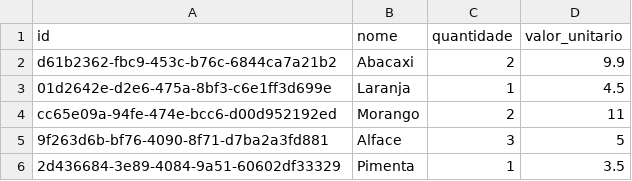
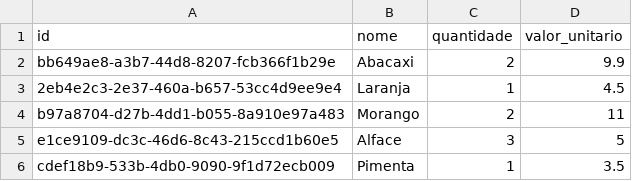
Before and after one commit to abispo/curso-python-proway-20240720, a CSV file: modulo01-fundamentos/20240810-aula04/arquivos/compras.csv, drawn as a sheet.

Commit message:
Arquivos aula 04 python fundamentos

```diff
--- a/modulo01-fundamentos/20240810-aula04/arquivos/compras.csv
+++ b/modulo01-fundamentos/20240810-aula04/arquivos/compras.csv
@@ -1,6 +1,6 @@
 id;nome;quantidade;valor_unitario
-d61b2362-fbc9-453c-b76c-6844ca7a21b2;Abacaxi;2;9.9
-01d2642e-d2e6-475a-8bf3-c6e1ff3d699e;Laranja;1;4.5
-cc65e09a-94fe-474e-bcc6-d00d952192ed;Morango;2;11
-9f263d6b-bf76-4090-8f71-d7ba2a3fd881;Alface;3;5
-2d436684-3e89-4084-9a51-60602df33329;Pimenta;1;3.5
+bb649ae8-a3b7-44d8-8207-fcb366f1b29e;Abacaxi;2;9.9
+2eb4e2c3-2e37-460a-b657-53cc4d9ee9e4;Laranja;1;4.5
+b97a8704-d27b-4dd1-b055-8a910e97a483;Morango;2;11
+e1ce9109-dc3c-46d6-8c43-215ccd1b60e5;Alface;3;5
+cdef18b9-533b-4db0-9090-9f1d72ecb009;Pimenta;1;3.5
```
Also changed, not shown: 2 other files.
